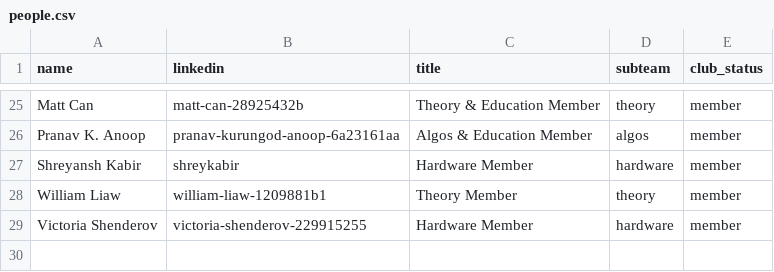
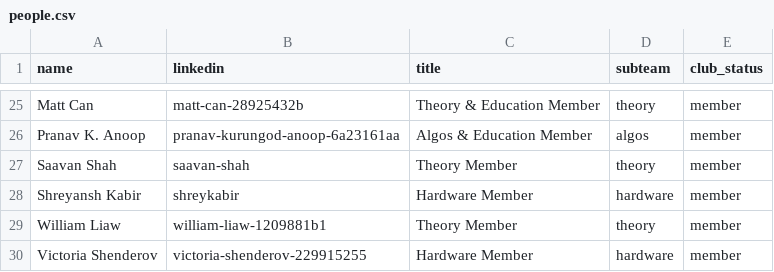
Before and after one commit to Cornell-QCA/website, a CSV file: public/data/csv/people.csv, drawn as a sheet; only a part is shown, gaps mark what is left out; the diff names each change by its address in the sheet, - before the commit and + after, or states it on an @@ line.

```diff
--- a/public/data/csv/people.csv
+++ b/public/data/csv/people.csv
+row 27: Saavan Shah | saavan-shah | Theory Member | theory | member
```
Also changed, not shown: public/data/csv/coffee_chats.csv, public/data/csv/projects.csv, 19 other files.
